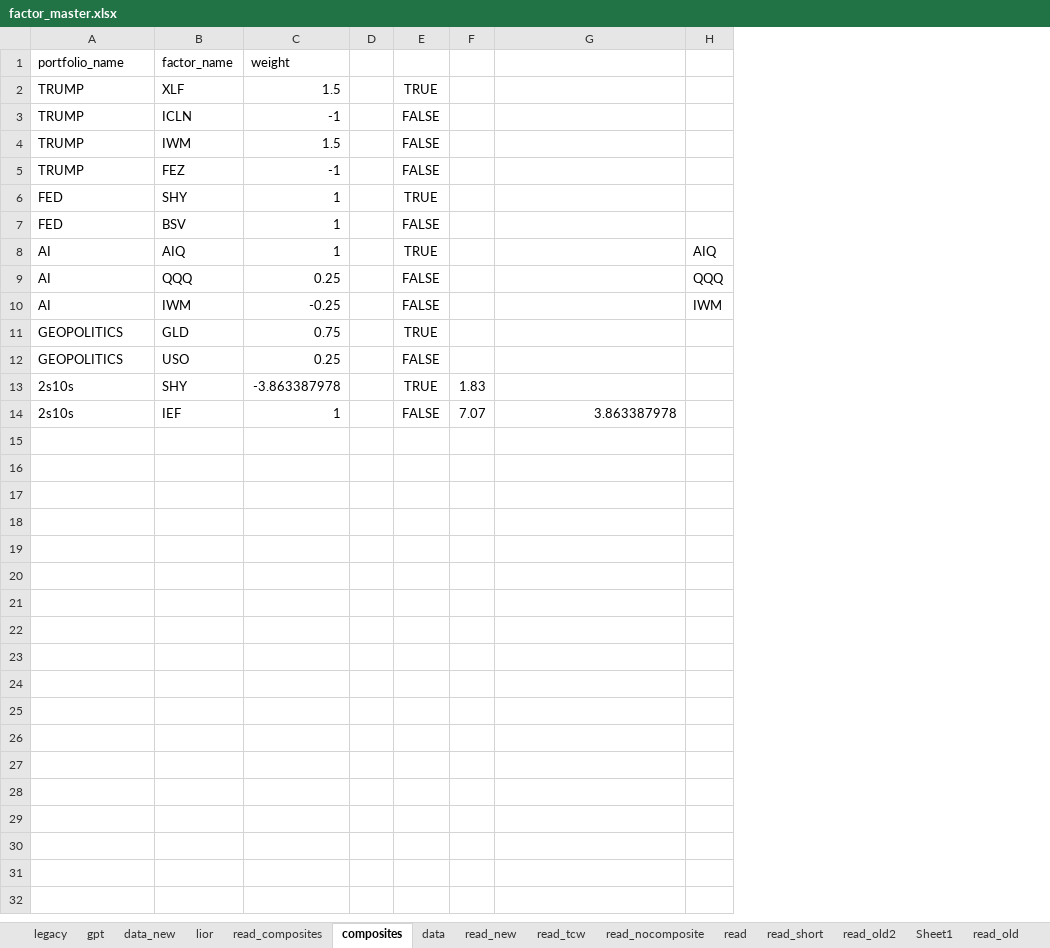
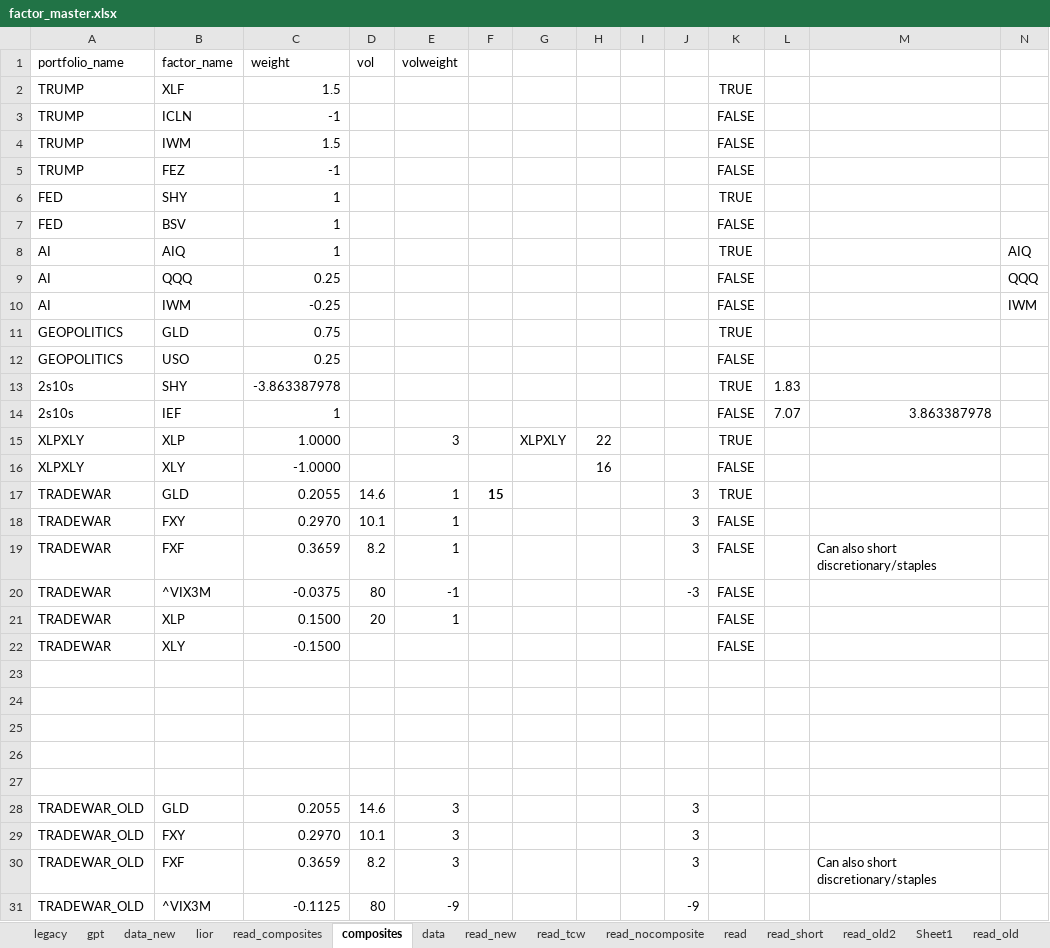
Before and after one commit to bkraines/risk, an Excel workbook: risk_lib/factor_master.xlsx, sheet composites, drawn as a sheet; only a part is shown; values as stored, in another font and other column widths than the file's, no borders; conditional formats and table styles not drawn; rows hold the shown columns only; the diff names each change by its address in the sheet, - before the commit and + after, or states it on an @@ line.

```diff
--- a/risk_lib/factor_master.xlsx (sheet composites)
+++ b/risk_lib/factor_master.xlsx (sheet composites)
+column D (vol), empty
+column E (volweight), empty
+column F, empty
+column G, empty
+column H, empty
+column J, empty
+row 15: XLPXLY | XLP | 1.0000 |  | 3 |  | XLPXLY | 22 |  |  | TRUE
+row 16: XLPXLY | XLY | -1.0000 |  |  |  |  | 16 |  |  | FALSE
+row 17: TRADEWAR | GLD | 0.2055 | 14.6 | 1 | 15 |  |  |  | 3 | TRUE
+row 18: TRADEWAR | FXY | 0.2970 | 10.1 | 1 |  |  |  |  | 3 | FALSE
+row 19: TRADEWAR | FXF | 0.3659 | 8.2 | 1 |  |  |  |  | 3 | FALSE |  | Can also short discretionary/staples
+row 20: TRADEWAR | ^VIX3M | -0.0375 | 80 | -1 |  |  |  |  | -3 | FALSE
+row 21: TRADEWAR | XLP | 0.1500 | 20 | 1 |  |  |  |  |  | FALSE
+row 22: TRADEWAR | XLY | -0.1500 |  |  |  |  |  |  |  | FALSE
+row 23: (empty)
+row 24: (empty)
+row 25: (empty)
+row 26: (empty)
+row 27: (empty)
+row 28: TRADEWAR_OLD | GLD | 0.2055 | 14.6 | 3 |  |  |  |  | 3
+row 29: TRADEWAR_OLD | FXY | 0.2970 | 10.1 | 3 |  |  |  |  | 3
+row 30: TRADEWAR_OLD | FXF | 0.3659 | 8.2 | 3 |  |  |  |  | 3 |  |  | Can also short discretionary/staples
+row 31: TRADEWAR_OLD | ^VIX3M | -0.1125 | 80 | -9 |  |  |  |  | -9
```
Also changed, not shown: sheet data, sheet read, sheet read_tcw, sheet read_nocomposite, sheet read_composites, sheet read_old2, 1 more sheet, formulas that keep their value, 6 other files.
